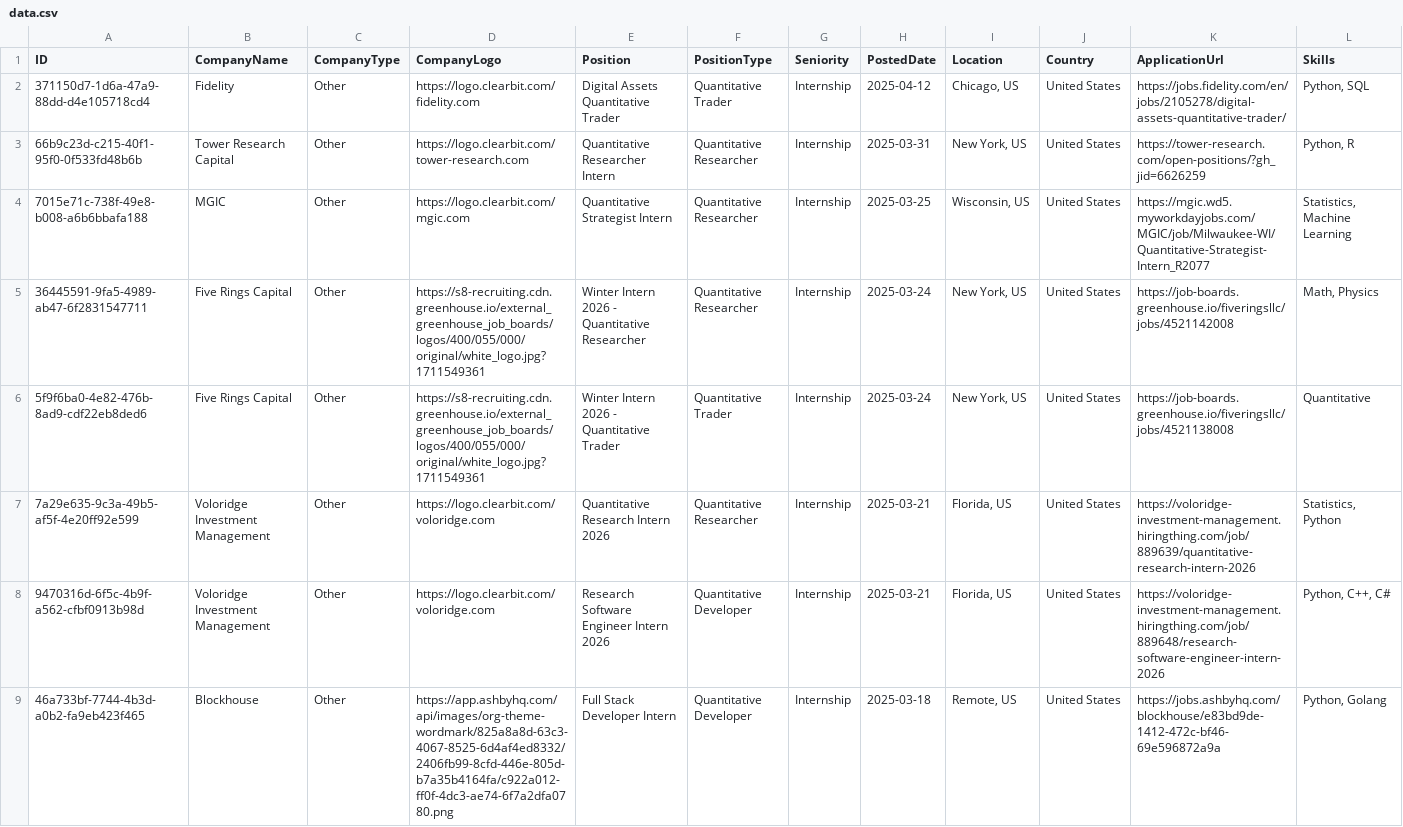
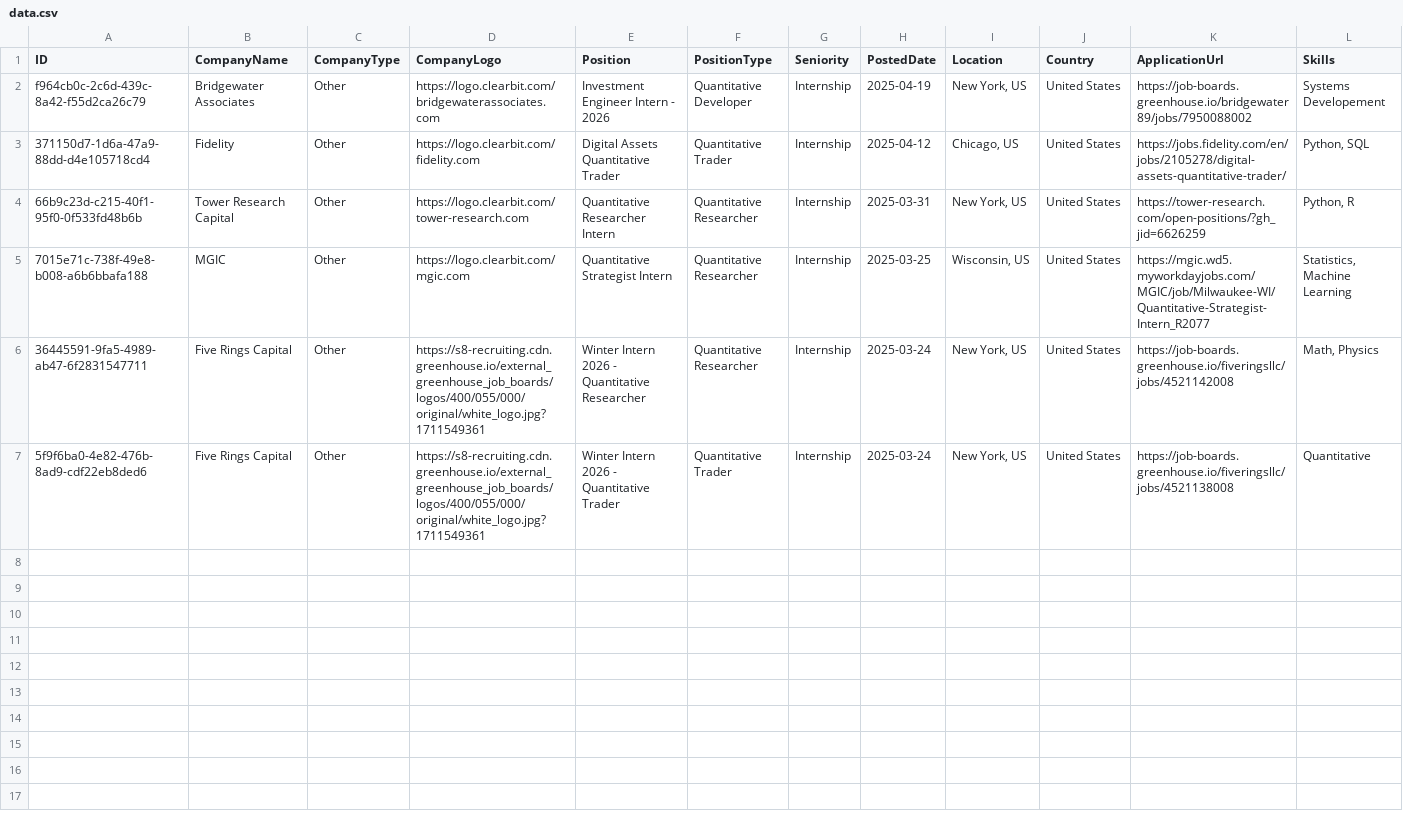
Before and after one commit to ibrahimmudassar/AutoOpenQuant, a CSV file: data.csv, drawn as a sheet; only a part is shown; removed rows and columns are numbered as before the commit, all else as after; rows hold the shown columns only; the diff names each change by its address in the sheet, - before the commit and + after, or states it on an @@ line.

Commit message:
GitHub Actions Bot

```diff
--- a/data.csv
+++ b/data.csv
+row 2: f964cb0c-2c6d-439c-8a42-f55d2ca26c79 | Bridgewater Associates | Other | https://logo.clearbit.com/bridgewaterassociates.com | Investment Engineer Intern - 2026 | Quantitative Developer | Internship | 2025-04-19 | New York, US | United States | https://job-boards.greenhouse.io/bridgewater89/jobs/7950088002 | Systems Developement
-row 7: 7a29e635-9c3a-49b5-af5f-4e20ff92e599 | Voloridge Investment Management | Other | https://logo.clearbit.com/voloridge.com | Quantitative Research Intern 2026 | Quantitative Researcher | Internship | 2025-03-21 | Florida, US | United States | https://voloridge-investment-management.hiringthing.com/job/889639/quantitative-research-intern-2026 | Statistics, Python
-row 8: 9470316d-6f5c-4b9f-a562-cfbf0913b98d | Voloridge Investment Management | Other | https://logo.clearbit.com/voloridge.com | Research Software Engineer Intern 2026 | Quantitative Developer | Internship | 2025-03-21 | Florida, US | United States | https://voloridge-investment-management.hiringthing.com/job/889648/research-software-engineer-intern-2026 | Python, C++, C#
-row 9: 46a733bf-7744-4b3d-a0b2-fa9eb423f465 | Blockhouse | Other | https://app.ashbyhq.com/api/images/org-theme-wordmark/825a8a8d-63c3-4067-8525-6d4af4ed8332/2406fb99-8cfd-446e-805d-b7a35b4164fa/c922a012-ff0f-4dc3-ae74-6f7a2dfa0780.png | Full Stack Developer Intern | Quantitative Developer | Internship | 2025-03-18 | Remote, US | United States | https://jobs.ashbyhq.com/blockhouse/e83bd9de-1412-472c-bf46-69e596872a9a | Python, Golang
```
